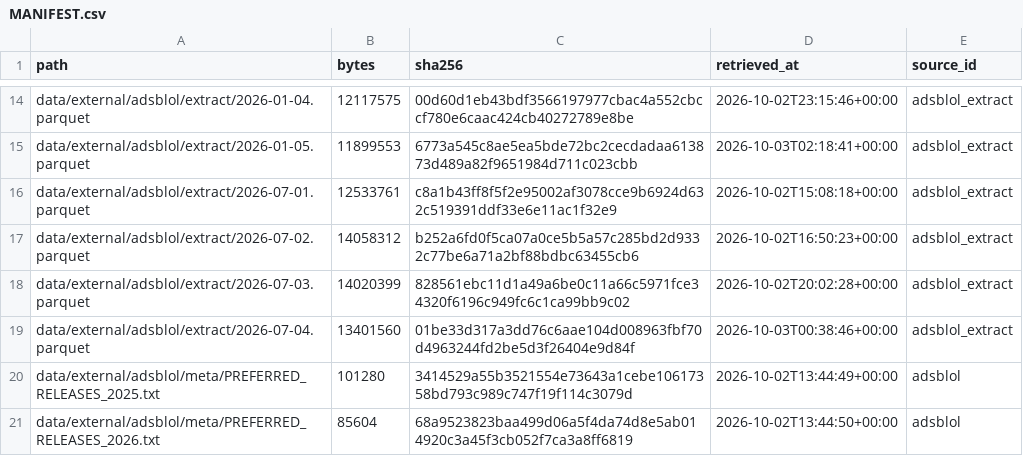
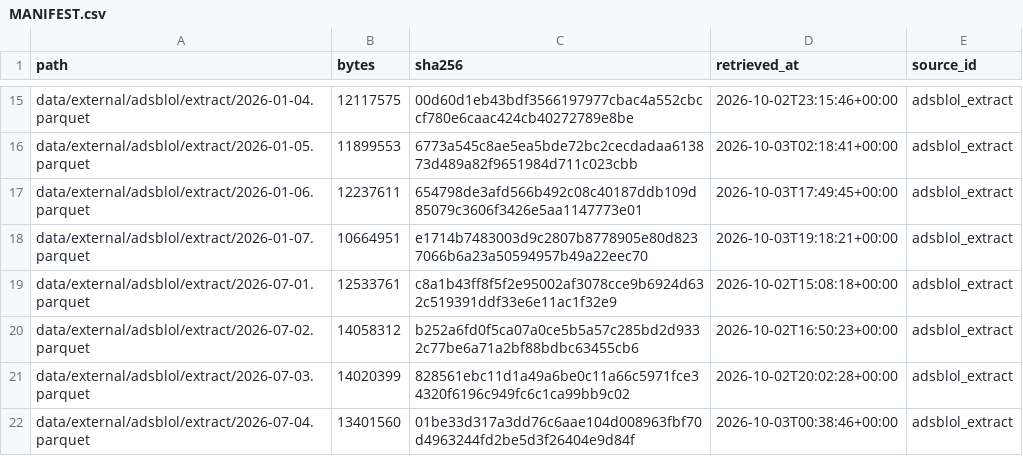
Before and after one commit to moe-a-m/prc2026, a CSV file: data/external/MANIFEST.csv, drawn as a sheet; only a part is shown, gaps mark what is left out; the shorter side is filled out with more unchanged rows; the diff covers the shown part only; the diff names each change by its address in the sheet, - before the commit and + after, or states it on an @@ line.

Commit message:
chore(data): manifest — adsb.lol parts fetched so far

```diff
--- a/data/external/MANIFEST.csv
+++ b/data/external/MANIFEST.csv
+row 17: data/external/adsblol/extract/2026-01-06.parquet | 12237611 | 654798de3afd566b492c08c40187ddb109d85079c3606f3426e5aa1147773e01 | 2026-10-03T17:49:45+00:00 | adsblol_extract
+row 18: data/external/adsblol/extract/2026-01-07.parquet | 10664951 | e1714b7483003d9c2807b8778905e80d8237066b6a23a50594957b49a22eec70 | 2026-10-03T19:18:21+00:00 | adsblol_extract
```
Also changed, not shown: 15 added rows elsewhere in this file.
